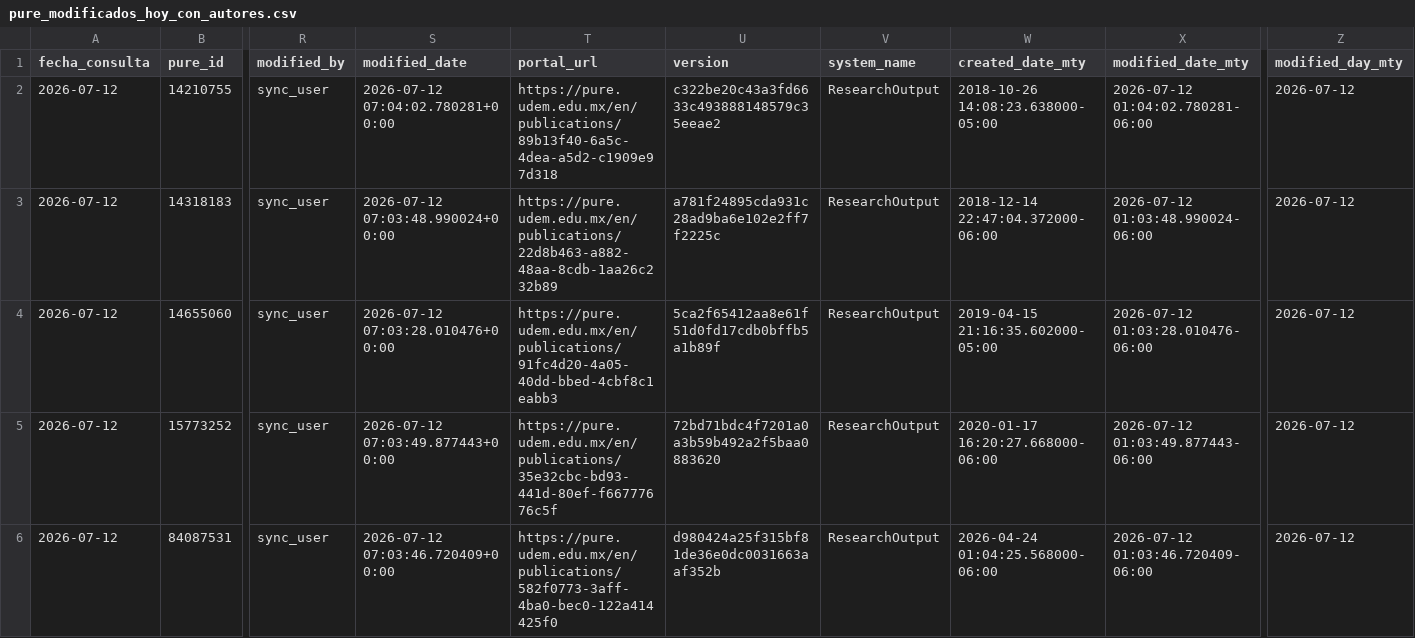
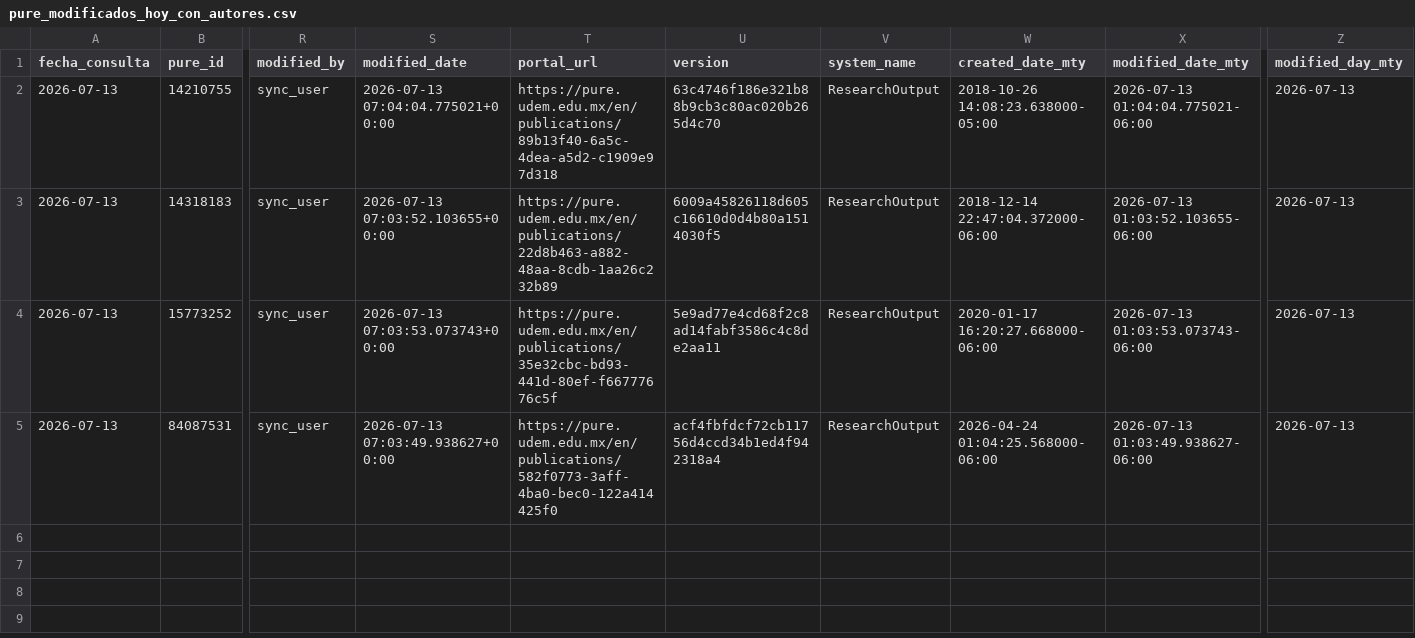
Before and after one commit to victorinox93/pure_daily, a CSV file: data/pure_modificados_hoy_con_autores.csv, drawn as a sheet; only a part is shown, gaps mark what is left out; removed rows and columns are numbered as before the commit, all else as after; rows hold the shown columns only; the diff names each change by its address in the sheet, - before the commit and + after, or states it on an @@ line.

```diff
--- a/data/pure_modificados_hoy_con_autores.csv
+++ b/data/pure_modificados_hoy_con_autores.csv
-A2:A3 (fecha_consulta): 2026-07-12
+A2:A3 (fecha_consulta): 2026-07-13
-S2 (modified_date): 2026-07-12 07:04:02.780281+00:00
+S2 (modified_date): 2026-07-13 07:04:04.775021+00:00
-U2 (version): c322be20c43a3fd6633c493888148579c35eeae2
+U2 (version): 63c4746f186e321b88b9cb3c80ac020b265d4c70
-X2 (modified_date_mty): 2026-07-12 01:04:02.780281-06:00
+X2 (modified_date_mty): 2026-07-13 01:04:04.775021-06:00
-Z2:Z3 (modified_day_mty): 2026-07-12
+Z2:Z3 (modified_day_mty): 2026-07-13
-S3 (modified_date): 2026-07-12 07:03:48.990024+00:00
+S3 (modified_date): 2026-07-13 07:03:52.103655+00:00
-U3 (version): a781f24895cda931c28ad9ba6e102e2ff7f2225c
+U3 (version): 6009a45826118d605c16610d0d4b80a1514030f5
-X3 (modified_date_mty): 2026-07-12 01:03:48.990024-06:00
+X3 (modified_date_mty): 2026-07-13 01:03:52.103655-06:00
-row 4: 2026-07-12 | 14655060 | sync_user | 2026-07-12 07:03:28.010476+00:00 | https://pure.udem.edu.mx/en/publications/91fc4d20-4a05-40dd-bbed-4cbf8c1eabb3 | 5ca2f65412aa8e61f51d0fd17cdb0bffb5a1b89f | ResearchOutput | 2019-04-15 21:16:35.602000-05:00 | 2026-07-12 01:03:28.010476-06:00 | 2026-07-12
-A4:A5 (fecha_consulta): 2026-07-12
+A4:A5 (fecha_consulta): 2026-07-13
-S4 (modified_date): 2026-07-12 07:03:49.877443+00:00
+S4 (modified_date): 2026-07-13 07:03:53.073743+00:00
-U4 (version): 72bd71bdc4f7201a0a3b59b492a2f5baa0883620
+U4 (version): 5e9ad77e4cd68f2c8ad14fabf3586c4c8de2aa11
-X4 (modified_date_mty): 2026-07-12 01:03:49.877443-06:00
+X4 (modified_date_mty): 2026-07-13 01:03:53.073743-06:00
-Z4:Z5 (modified_day_mty): 2026-07-12
+Z4:Z5 (modified_day_mty): 2026-07-13
-S5 (modified_date): 2026-07-12 07:03:46.720409+00:00
+S5 (modified_date): 2026-07-13 07:03:49.938627+00:00
-U5 (version): d980424a25f315bf81de36e0dc0031663aaf352b
+U5 (version): acf4fbfdcf72cb11756d4ccd34b1ed4f942318a4
-X5 (modified_date_mty): 2026-07-12 01:03:46.720409-06:00
+X5 (modified_date_mty): 2026-07-13 01:03:49.938627-06:00
```
Also changed, not shown: data/pure_resumen_diario.csv, 1 other file.
